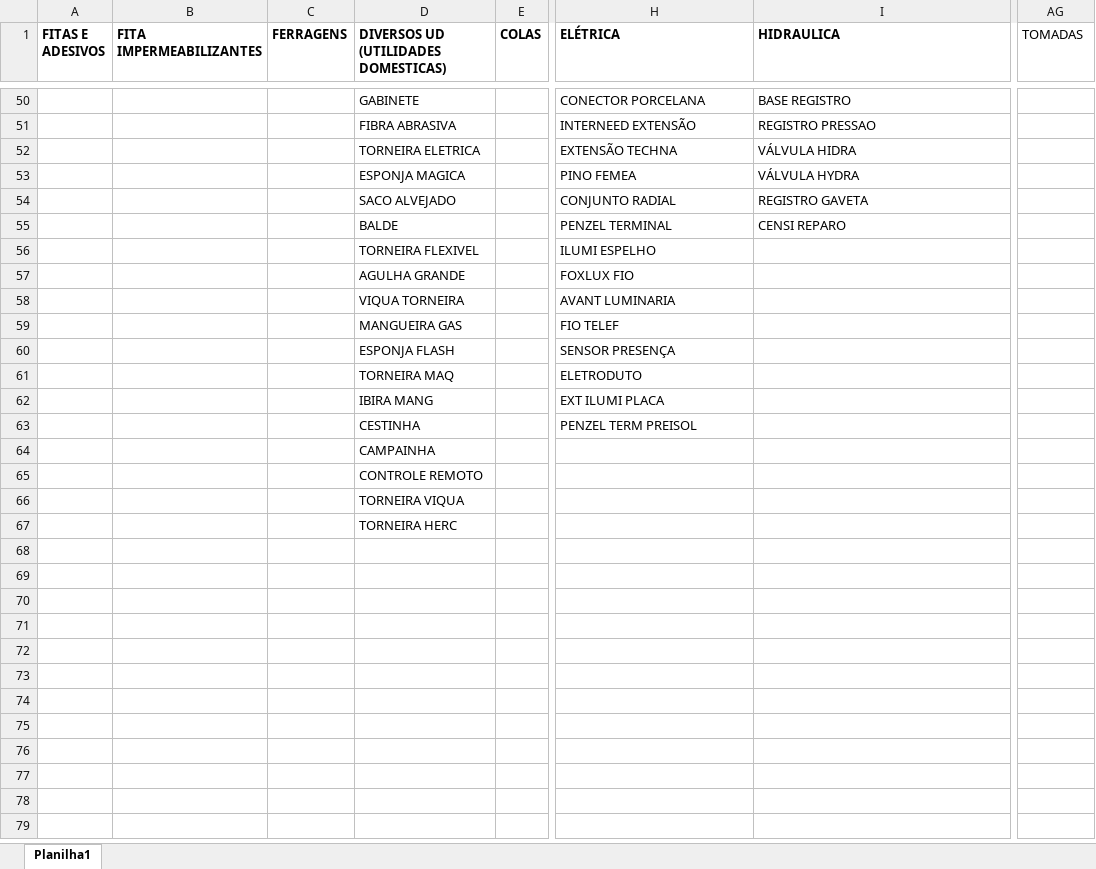
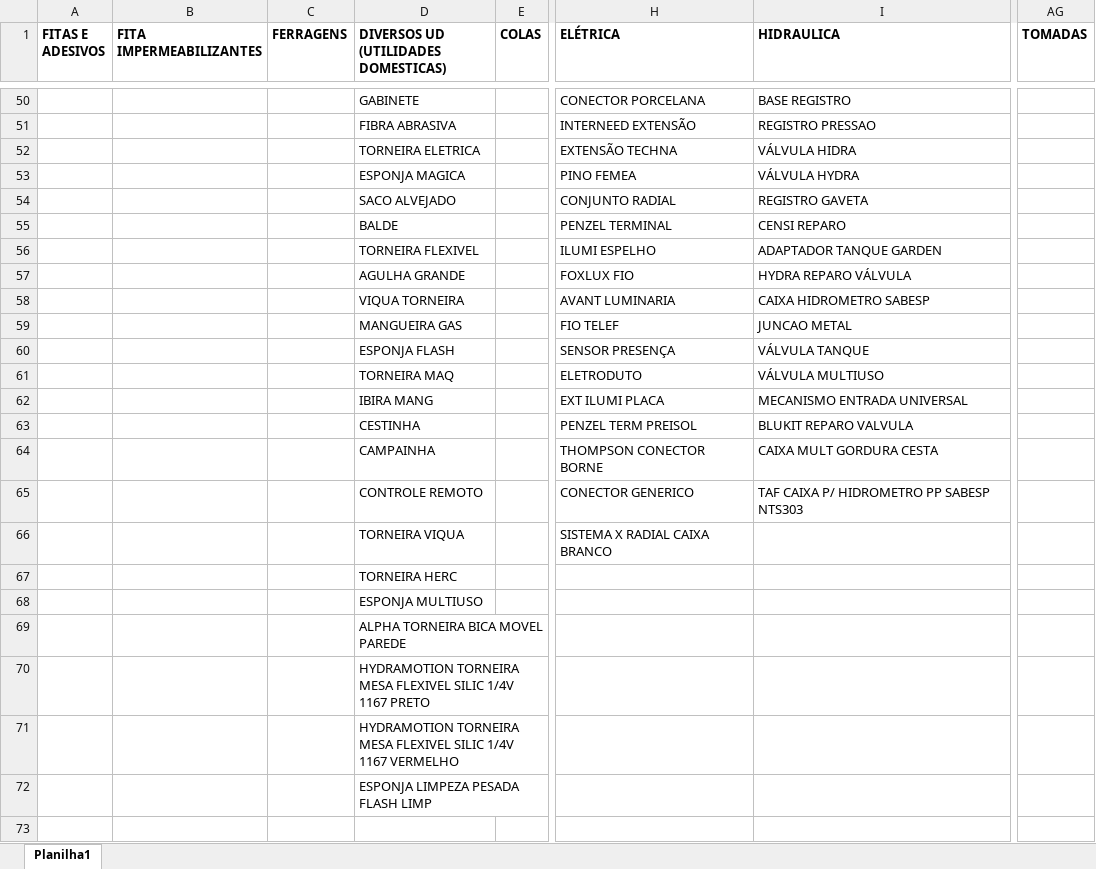
Before and after one commit to Lucas-Fernandes-Silva/auto_shopee, an Excel workbook: planilhas/outputs/Categorizados.xlsx, sheet Planilha1, drawn as a sheet; only a part is shown, gaps mark what is left out; values as stored, in another font and other column widths than the file's, no borders; the diff covers the shown part only; the diff names each change by its address in the sheet, - before the commit and + after, or states it on an @@ line.

```diff
--- a/planilhas/outputs/Categorizados.xlsx (sheet Planilha1)
+++ b/planilhas/outputs/Categorizados.xlsx (sheet Planilha1)
-AG1 bold: off
+AG1 bold: on
-I56 (HIDRAULICA): (empty)
+I56 (HIDRAULICA): ADAPTADOR TANQUE GARDEN
-I57 (HIDRAULICA): (empty)
+I57 (HIDRAULICA): HYDRA REPARO VÁLVULA
-I58 (HIDRAULICA): (empty)
+I58 (HIDRAULICA): CAIXA HIDROMETRO SABESP
-I59 (HIDRAULICA): (empty)
+I59 (HIDRAULICA): JUNCAO METAL
-I60 (HIDRAULICA): (empty)
+I60 (HIDRAULICA): VÁLVULA TANQUE
-I61 (HIDRAULICA): (empty)
+I61 (HIDRAULICA): VÁLVULA MULTIUSO
-I62 (HIDRAULICA): (empty)
+I62 (HIDRAULICA): MECANISMO ENTRADA UNIVERSAL
-I63 (HIDRAULICA): (empty)
+I63 (HIDRAULICA): BLUKIT REPARO VALVULA
-H64 (ELÉTRICA): (empty)
+H64 (ELÉTRICA): THOMPSON CONECTOR BORNE
-I64 (HIDRAULICA): (empty)
+I64 (HIDRAULICA): CAIXA MULT GORDURA CESTA
-H65 (ELÉTRICA): (empty)
+H65 (ELÉTRICA): CONECTOR GENERICO
-I65 (HIDRAULICA): (empty)
+I65 (HIDRAULICA): TAF CAIXA P/ HIDROMETRO PP SABESP NTS303
-H66 (ELÉTRICA): (empty)
+H66 (ELÉTRICA): SISTEMA X RADIAL CAIXA BRANCO
-D68: (empty)
+D68: ESPONJA MULTIUSO
-D69: (empty)
+D69: ALPHA TORNEIRA BICA MOVEL PAREDE
-D70: (empty)
+D70: HYDRAMOTION TORNEIRA MESA FLEXIVEL SILIC 1/4V 1167 PRETO
-D71: (empty)
+D71: HYDRAMOTION TORNEIRA MESA FLEXIVEL SILIC 1/4V 1167 VERMELHO
-D72: (empty)
+D72: ESPONJA LIMPEZA PESADA FLASH LIMP
```
Also changed, not shown: 42 edited cells elsewhere in this sheet, Produtos_Classificados.xlsx, Relatorio_Dominios_Ambiguos.xlsx, 3 other files.
